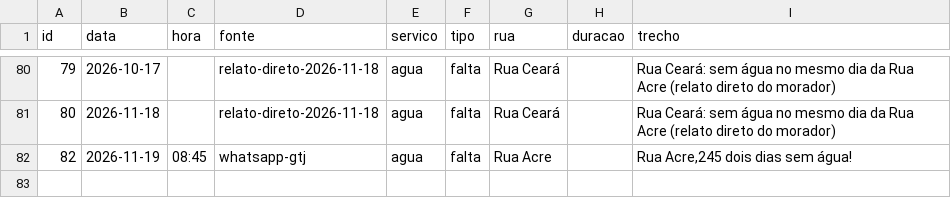
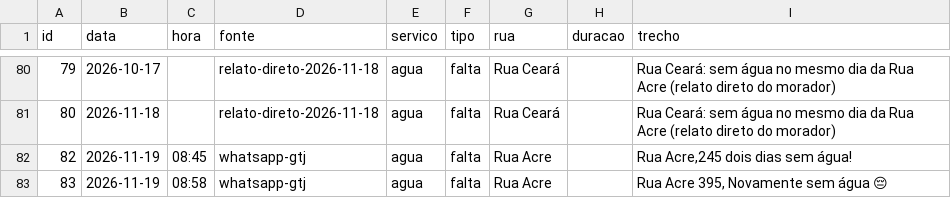
Before and after one commit to gtj-joa/bairrojoa, a CSV file: dados/ocorrencias.csv, drawn as a sheet; only a part is shown, gaps mark what is left out.

```diff
--- a/dados/ocorrencias.csv
+++ b/dados/ocorrencias.csv
@@ -82 +82,2 @@ id,data,hora,fonte,servico,tipo,rua,duracao,trecho
 82,2026-11-19,08:45,whatsapp-gtj,agua,falta,Rua Acre,,"Rua Acre,245 dois dias sem água!"
+83,2026-11-19,08:58,whatsapp-gtj,agua,falta,Rua Acre,,"Rua Acre 395, Novamente sem água 😔"
```
Also changed, not shown: 4 other files.
